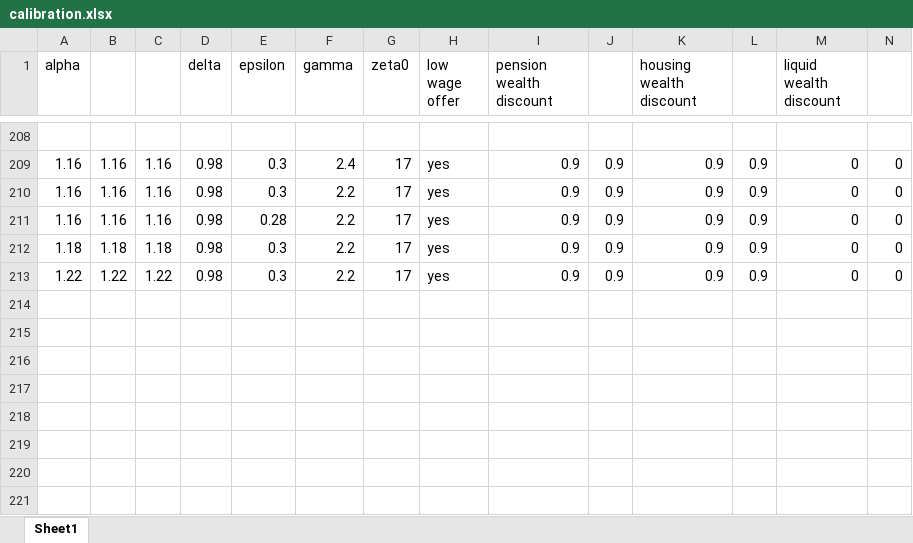
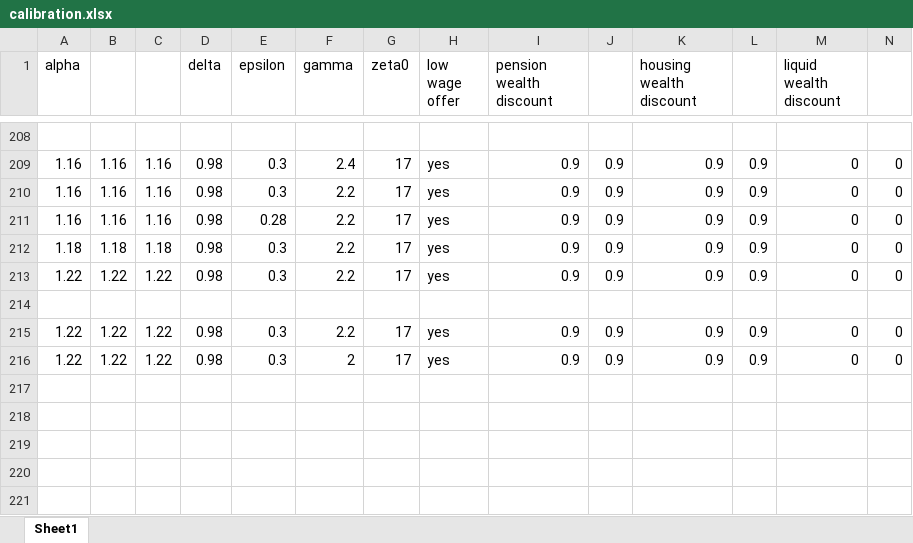
Before and after one commit to centreformicrosimulation/SimPaths, an Excel workbook: analysis/calibration.xlsx, sheet Sheet1, drawn as a sheet; only a part is shown, gaps mark what is left out; the shorter side is filled out with more unchanged rows; values as stored, in another font and other column widths than the file's, no borders; rows hold the shown columns only; the diff names each change by its address in the sheet, - before the commit and + after, or states it on an @@ line.

```diff
--- a/analysis/calibration.xlsx (sheet Sheet1)
+++ b/analysis/calibration.xlsx (sheet Sheet1)
+row 215: 1.22 | 1.22 | 1.22 | 0.98 | 0.3 | 2.2 | 17 | yes | 0.9 | 0.9 | 0.9 | 0.9 | 0 | 0
+row 216: 1.22 | 1.22 | 1.22 | 0.98 | 0.3 | 2 | 17 | yes | 0.9 | 0.9 | 0.9 | 0.9 | 0 | 0
+row 217: (empty)
+row 218: (empty)
+row 219: (empty)
```
Also changed, not shown: 9 other files.
